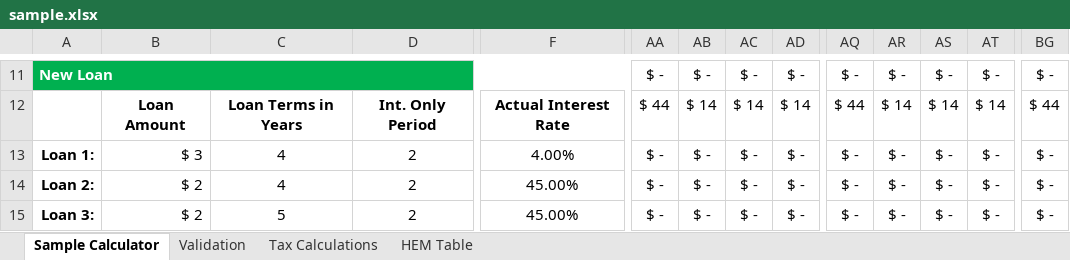
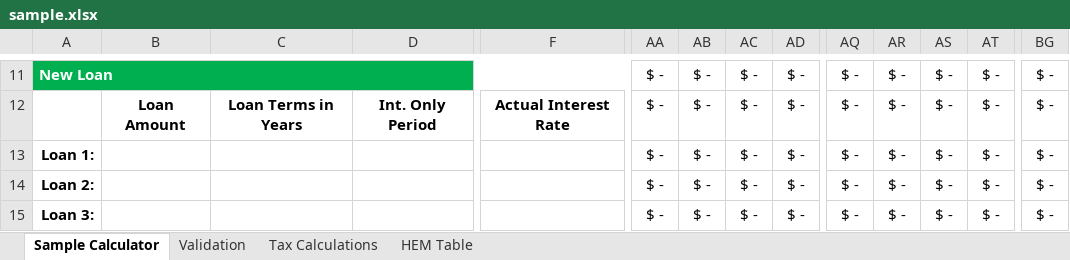
Before and after one commit to zoxidovuz/formtoexcel.loc, an Excel workbook: files/sample.xlsx, sheet Sample Calculator, drawn as a sheet; only a part is shown, gaps mark what is left out; values as stored, in another font and other column widths than the file's, no borders; charts and pictures and conditional formats not drawn; the diff covers the shown part only; the diff names each change by its address in the sheet, - before the commit and + after, or states it on an @@ line.

```diff
--- a/files/sample.xlsx (sheet Sample Calculator)
+++ b/files/sample.xlsx (sheet Sample Calculator)
-AA12: $ 44
+AA12: $ -
-AB12: $ 14
+AB12: $ -
-AC12: $ 14
+AC12: $ -
-AD12: $ 14
+AD12: $ -
-AQ12: $ 44
+AQ12: $ -
-AR12: $ 14
+AR12: $ -
-AS12: $ 14
+AS12: $ -
-AT12: $ 14
+AT12: $ -
-BG12: $ 44
+BG12: $ -
-B13: $ 3
+B13: (empty)
-C13:C14: 4
+C13:C14: (empty)
-D13:D15: 2
+D13:D15: (empty)
-F13: 4.00%
+F13: (empty)
-B14:B15: $ 2
+B14:B15: (empty)
-F14:F15: 45.00%
+F14:F15: (empty)
-C15: 5
+C15: (empty)
```
Also changed, not shown: 4 added rows, 4 removed rows and 476 edited cells elsewhere in this sheet, files/res.xlsx, 7 other files.
